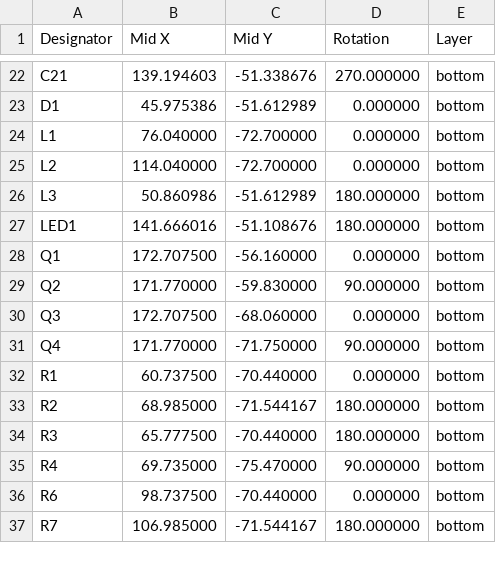
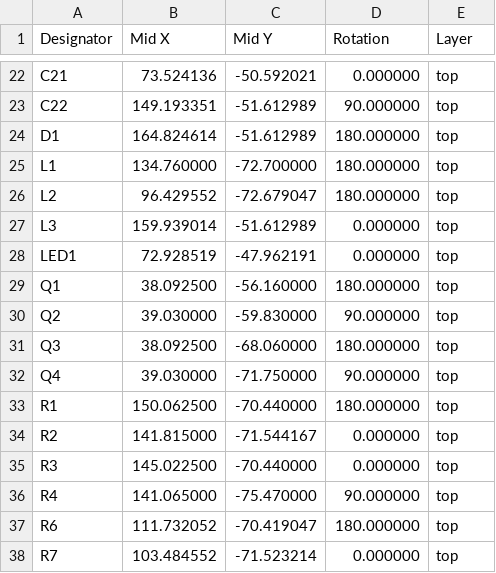
Before and after one commit to kquinsland/modular-rack-mount-power-system, a CSV file: hardware/boards/backplane/production/positions.csv, drawn as a sheet; only a part is shown, gaps mark what is left out; addresses are those after the commit; the diff covers the shown part only; the diff names each change by its address in the sheet, - before the commit and + after, or states it on an @@ line.

```diff
--- a/hardware/boards/backplane/production/positions.csv
+++ b/hardware/boards/backplane/production/positions.csv
-B22 (Mid X): 139.194603
+B22 (Mid X): 73.524136
-C22 (Mid Y): -51.338676
+C22 (Mid Y): -50.592021
-D22 (Rotation): 270.000000
+D22 (Rotation): 0.000000
-E22 (Layer): bottom
+E22 (Layer): top
+row 23: C22 | 149.193351 | -51.612989 | 90.000000 | top
-B24 (Mid X): 45.975386
+B24 (Mid X): 164.824614
-D24:D26 (Rotation): 0.000000
+D24:D26 (Rotation): 180.000000
-E24:E38 (Layer): bottom
+E24:E38 (Layer): top
-B25 (Mid X): 76.040000
+B25 (Mid X): 134.760000
-B26 (Mid X): 114.040000
+B26 (Mid X): 96.429552
-C26 (Mid Y): -72.700000
+C26 (Mid Y): -72.679047
-B27 (Mid X): 50.860986
+B27 (Mid X): 159.939014
-D27:D28 (Rotation): 180.000000
+D27:D28 (Rotation): 0.000000
-B28 (Mid X): 141.666016
+B28 (Mid X): 72.928519
-C28 (Mid Y): -51.108676
+C28 (Mid Y): -47.962191
-B29 (Mid X): 172.707500
+B29 (Mid X): 38.092500
-D29 (Rotation): 0.000000
+D29 (Rotation): 180.000000
-B30 (Mid X): 171.770000
+B30 (Mid X): 39.030000
-B31 (Mid X): 172.707500
+B31 (Mid X): 38.092500
-D31 (Rotation): 0.000000
+D31 (Rotation): 180.000000
-B32 (Mid X): 171.770000
+B32 (Mid X): 39.030000
-B33 (Mid X): 60.737500
+B33 (Mid X): 150.062500
-D33 (Rotation): 0.000000
+D33 (Rotation): 180.000000
-B34 (Mid X): 68.985000
+B34 (Mid X): 141.815000
-D34:D35 (Rotation): 180.000000
+D34:D35 (Rotation): 0.000000
-B35 (Mid X): 65.777500
+B35 (Mid X): 145.022500
-B36 (Mid X): 69.735000
+B36 (Mid X): 141.065000
-B37 (Mid X): 98.737500
+B37 (Mid X): 111.732052
-C37 (Mid Y): -70.440000
+C37 (Mid Y): -70.419047
-D37 (Rotation): 0.000000
+D37 (Rotation): 180.000000
-B38 (Mid X): 106.985000
+B38 (Mid X): 103.484552
-C38 (Mid Y): -71.544167
+C38 (Mid Y): -71.523214
-D38 (Rotation): 180.000000
+D38 (Rotation): 0.000000
```
Also changed, not shown: 117 edited cells elsewhere in this file, hardware/boards/backplane/production/bom.csv, hardware/boards/backplane/production/designators.csv, 13 other files.
